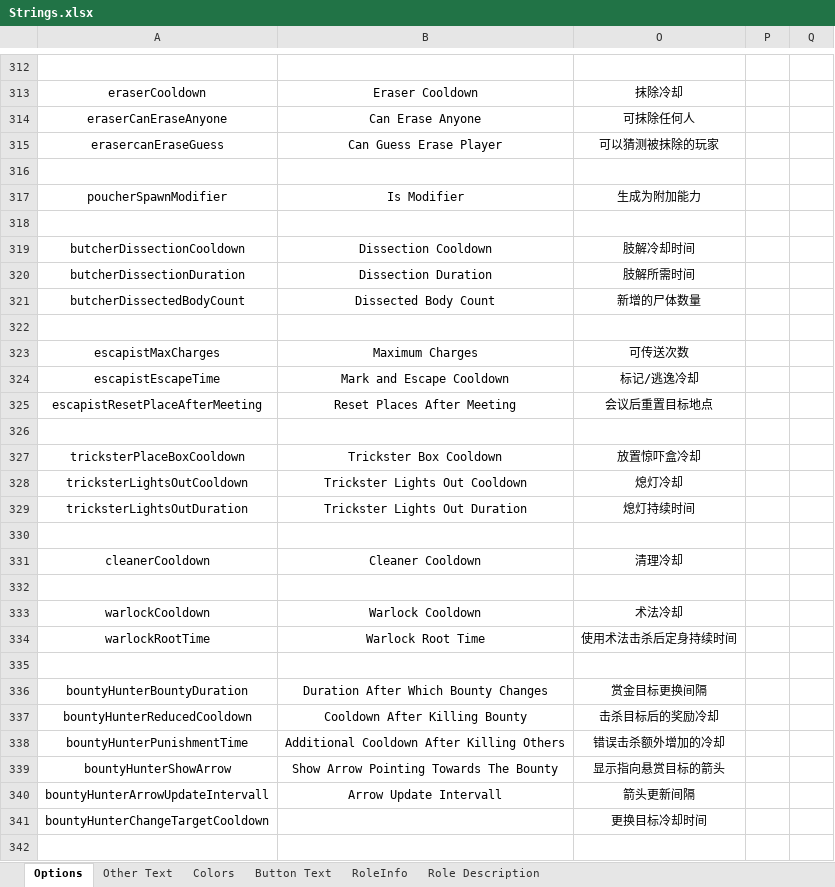
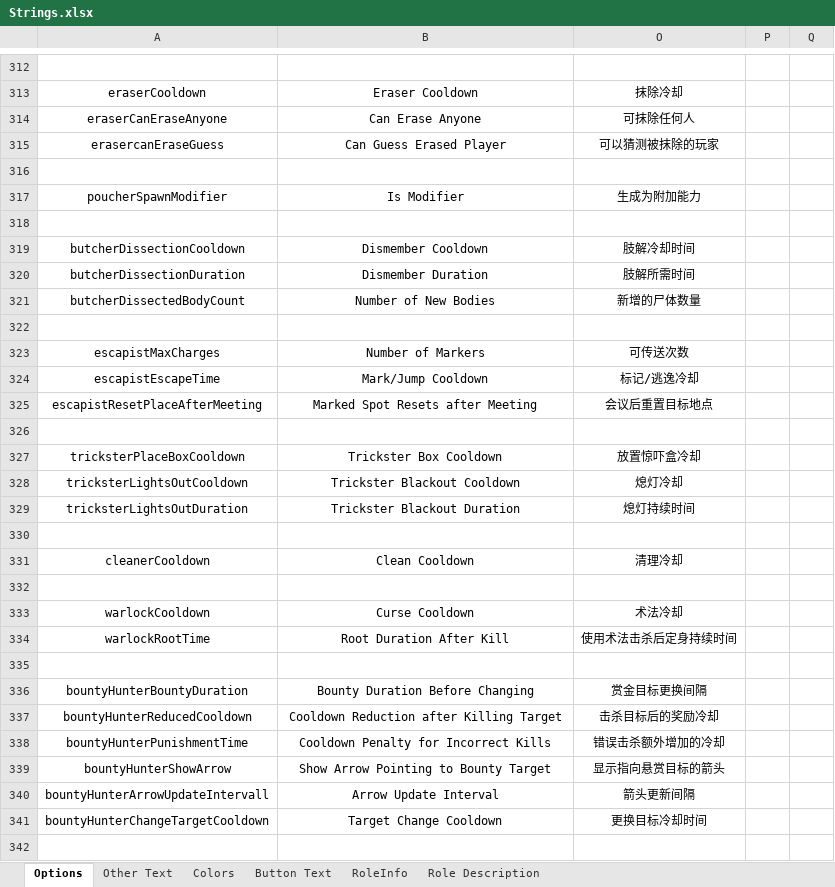
Before and after one commit to mxyx-club/TheOtherUs-Edited, an Excel workbook: Strings.xlsx, sheet Options, drawn as a sheet; only a part is shown, gaps mark what is left out; values as stored, in another font and other column widths than the file's, no borders; the diff covers the shown part only; the diff names each change by its address in the sheet, - before the commit and + after, or states it on an @@ line.

```diff
--- a/Strings.xlsx (sheet Options)
+++ b/Strings.xlsx (sheet Options)
-B315: Can Guess Erase Player
+B315: Can Guess Erased Player
-B319: Dissection Cooldown
+B319: Dismember Cooldown
-B320: Dissection Duration
+B320: Dismember Duration
-B321: Dissected Body Count
+B321: Number of New Bodies
-B323: Maximum Charges
+B323: Number of Markers
-B324: Mark and Escape Cooldown
+B324: Mark/Jump Cooldown
-B325: Reset Places After Meeting
+B325: Marked Spot Resets after Meeting
-B328: Trickster Lights Out Cooldown
+B328: Trickster Blackout Cooldown
-B329: Trickster Lights Out Duration
+B329: Trickster Blackout Duration
-B331: Cleaner Cooldown
+B331: Clean Cooldown
-B333: Warlock Cooldown
+B333: Curse Cooldown
-B334: Warlock Root Time
+B334: Root Duration After Kill
-B336: Duration After Which Bounty Changes
+B336: Bounty Duration Before Changing
-B337: Cooldown After Killing Bounty
+B337: Cooldown Reduction after Killing Target
-B338: Additional Cooldown After Killing Others
+B338: Cooldown Penalty for Incorrect Kills
-B339: Show Arrow Pointing Towards The Bounty
+B339: Show Arrow Pointing to Bounty Target
-B340: Arrow Update Intervall
+B340: Arrow Update Interval
-B341: (empty)
+B341: Target Change Cooldown
```
Also changed, not shown: 402 edited cells elsewhere in this sheet, sheet RoleInfo, sheet Role Description, sheet Button Text, sheet Other Text, sheet Colors.
